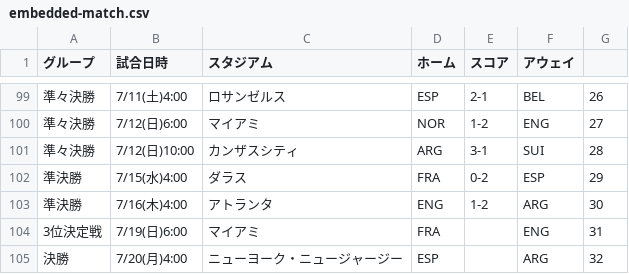
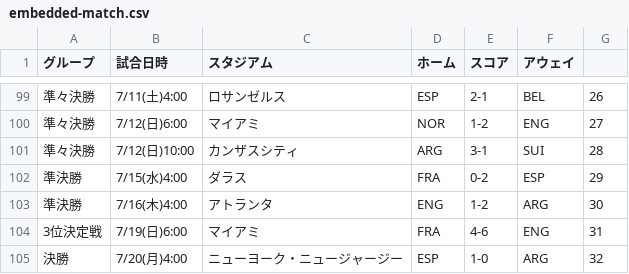
Before and after one commit to yonesuna/zqTPxj2BhiZmVyaDAYv7BqCJU4bYjcFjSvMVad8h, a CSV file: embedded-match.csv, drawn as a sheet; only a part is shown, gaps mark what is left out.

Commit message:
Update embedded-match.csv

```diff
--- a/embedded-match.csv
+++ b/embedded-match.csv
@@ -103,3 +103,3 @@
 準決勝,7/16(木)4:00,アトランタ,ENG,1-2,ARG,30
-3位決定戦,7/19(日)6:00,マイアミ,FRA,,ENG,31
-決勝,7/20(月)4:00,ニューヨーク・ニュージャージー,ESP,,ARG,32
+3位決定戦,7/19(日)6:00,マイアミ,FRA,4-6,ENG,31
+決勝,7/20(月)4:00,ニューヨーク・ニュージャージー,ESP,1-0,ARG,32
```
